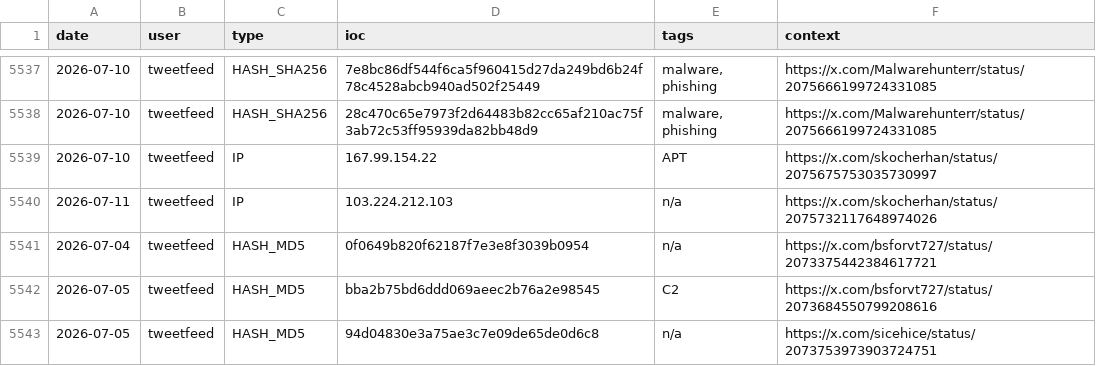
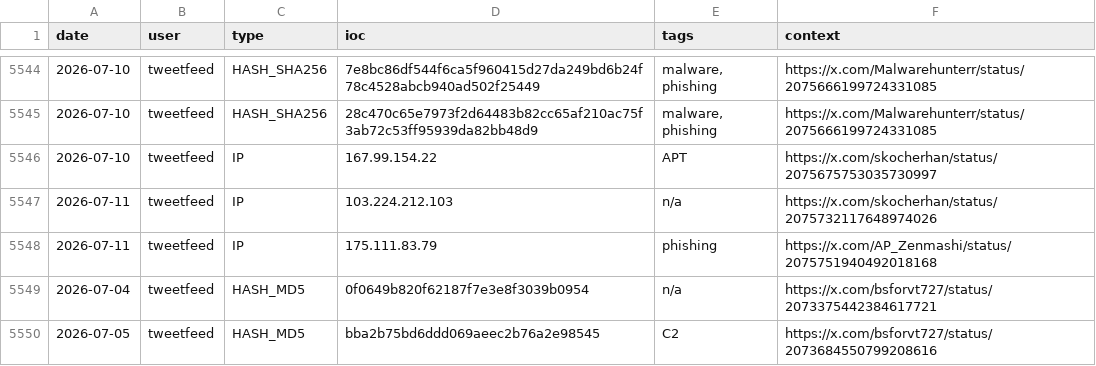
Before and after one commit to Adi-Lyt/vigia-ioc-feed, a CSV file: iocs/week.csv, drawn as a sheet; only a part is shown, gaps mark what is left out; the shorter side is filled out with more unchanged rows; the diff covers the shown part only.

```diff
--- a/iocs/week.csv
+++ b/iocs/week.csv
@@ -5540,2 +5547,3 @@ date,user,type,ioc,tags,context
 2026-07-11,tweetfeed,IP,103.224.212.103,n/a,https://x.com/skocherhan/status/2075732117648974026
+2026-07-11,tweetfeed,IP,175.111.83.79,phishing,https://x.com/AP_Zenmashi/status/2075751940492018168
 2026-07-04,tweetfeed,HASH_MD5,0f0649b820f62187f7e3e8f3039b0954,n/a,https://x.com/bsforvt727/status/2073375442384617721
```
Also changed, not shown: 12 added rows and 5 removed rows elsewhere in this file.
